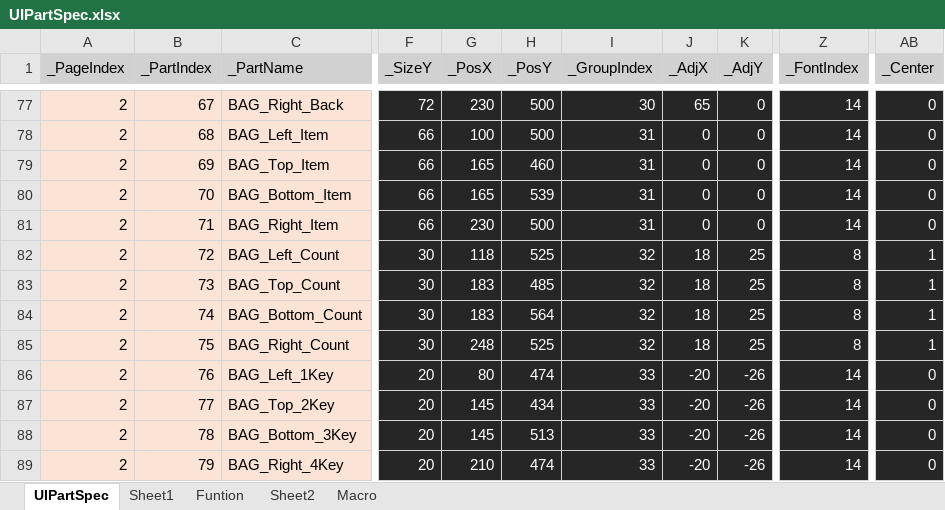
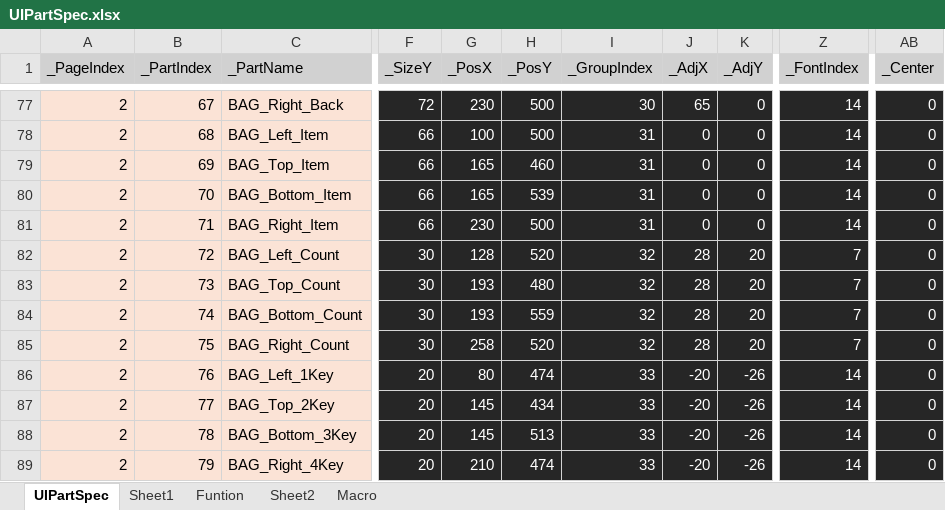
Before and after one commit to rlatjddyd92/Dx11_LiesOfP, an Excel workbook: Framework_DX11/Tools/Bin/DataFiles/UIPartSpec.xlsx, sheet UIPartSpec, drawn as a sheet; only a part is shown, gaps mark what is left out; values as stored, in another font and other column widths than the file's, no borders; the diff names each change by its address in the sheet, - before the commit and + after, or states it on an @@ line.

```diff
--- a/Framework_DX11/Tools/Bin/DataFiles/UIPartSpec.xlsx (sheet UIPartSpec)
+++ b/Framework_DX11/Tools/Bin/DataFiles/UIPartSpec.xlsx (sheet UIPartSpec)
-G82 (_PosX): 118
+G82 (_PosX): 128
-H82 (_PosY): 525
+H82 (_PosY): 520
-J82:J85 (_AdjX): 18
+J82:J85 (_AdjX): 28
-K82:K85 (_AdjY): 25
+K82:K85 (_AdjY): 20
-Z82:Z85 (_FontIndex): 8
+Z82:Z85 (_FontIndex): 7
-AB82:AB85 (_Center): 1
+AB82:AB85 (_Center): 0
-G83:G84 (_PosX): 183
+G83:G84 (_PosX): 193
-H83 (_PosY): 485
+H83 (_PosY): 480
-H84 (_PosY): 564
+H84 (_PosY): 559
-G85 (_PosX): 248
+G85 (_PosX): 258
-H85 (_PosY): 525
+H85 (_PosY): 520
```
Also changed, not shown: 20 other files.
